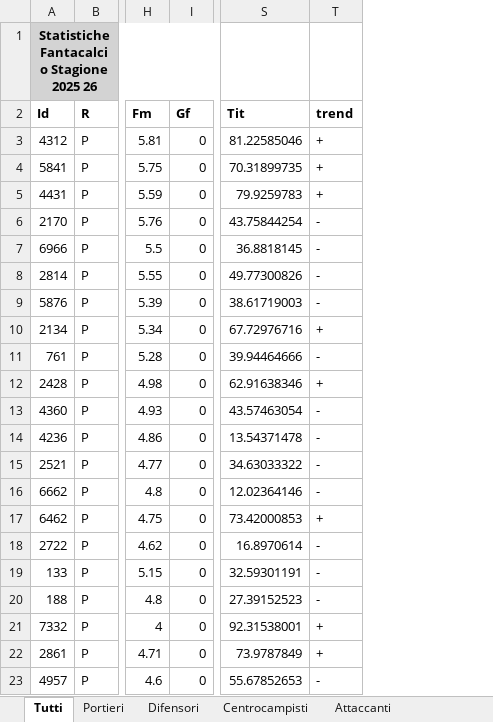
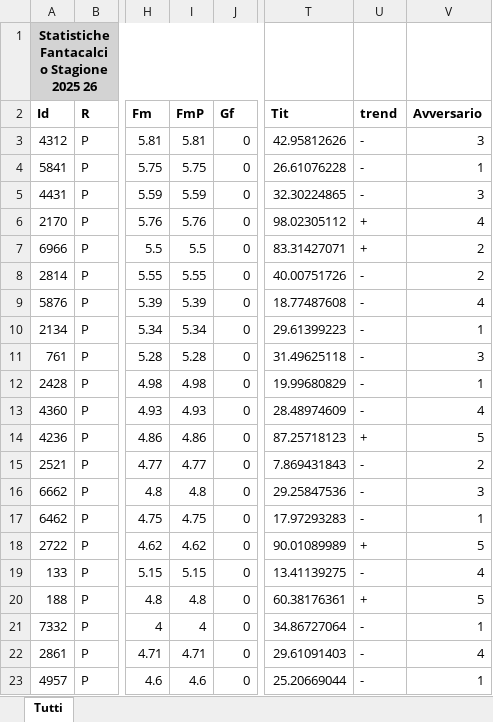
Before and after one commit to alberto-masiero/fantagen-app, an Excel workbook: src/assets/players.xlsx, sheet Tutti, drawn as a sheet; only a part is shown, gaps mark what is left out; values as stored, in another font and other column widths than the file's, no borders; addresses are those after the commit; the diff covers the shown part only; the diff names each change by its address in the sheet, - before the commit and + after, or states it on an @@ line.

```diff
--- a/src/assets/players.xlsx (sheet Tutti)
+++ b/src/assets/players.xlsx (sheet Tutti)
-sheet tab: Portieri
-sheet tab: Difensori
-sheet tab: Centrocampisti
-sheet tab: Attaccanti
+column I (FmP), rows 3-23: 5.81 | 5.75 | 5.59 | 5.76 | 5.5 | 5.55 | 5.39 | 5.34 | 5.28 | 4.98 | 4.93 | 4.86 | 4.77 | 4.8 | 4.75 | 4.62 | 5.15 | 4.8 | 4 | 4.71 | 4.6
+column V (Avversario), rows 3-23: 3 | 1 | 3 | 4 | 2 | 2 | 4 | 1 | 3 | 1 | 4 | 5 | 2 | 3 | 1 | 5 | 4 | 5 | 1 | 4 | 1
-T3 (Tit): 81.22585046
+T3 (Tit): 42.95812626
-U3:U5 (trend): +
+U3:U5 (trend): -
-T4 (Tit): 70.31899735
+T4 (Tit): 26.61076228
-T5 (Tit): 79.9259783
+T5 (Tit): 32.30224865
-T6 (Tit): 43.75844254
+T6 (Tit): 98.02305112
-U6:U7 (trend): -
+U6:U7 (trend): +
-T7 (Tit): 36.8818145
+T7 (Tit): 83.31427071
-T8 (Tit): 49.77300826
+T8 (Tit): 40.00751726
-T9 (Tit): 38.61719003
+T9 (Tit): 18.77487608
-T10 (Tit): 67.72976716
+T10 (Tit): 29.61399223
-U10 (trend): +
+U10 (trend): -
-T11 (Tit): 39.94464666
+T11 (Tit): 31.49625118
-T12 (Tit): 62.91638346
+T12 (Tit): 19.99680829
-U12 (trend): +
+U12 (trend): -
-T13 (Tit): 43.57463054
+T13 (Tit): 28.48974609
-T14 (Tit): 13.54371478
+T14 (Tit): 87.25718123
-U14 (trend): -
+U14 (trend): +
-T15 (Tit): 34.63033322
+T15 (Tit): 7.869431843
-T16 (Tit): 12.02364146
+T16 (Tit): 29.25847536
-T17 (Tit): 73.42000853
+T17 (Tit): 17.97293283
-U17 (trend): +
+U17 (trend): -
-T18 (Tit): 16.8970614
+T18 (Tit): 90.01089989
-U18 (trend): -
+U18 (trend): +
-T19 (Tit): 32.59301191
+T19 (Tit): 13.41139275
-T20 (Tit): 27.39152523
+T20 (Tit): 60.38176361
-U20 (trend): -
+U20 (trend): +
-T21 (Tit): 92.31538001
+T21 (Tit): 34.86727064
-U21:U22 (trend): +
+U21:U22 (trend): -
-T22 (Tit): 73.9787849
+T22 (Tit): 29.61091403
-T23 (Tit): 55.67852653
+T23 (Tit): 25.20669044
```
Also changed, not shown: 889 edited cells elsewhere in this sheet, formulas that keep their value, 5 other files.
